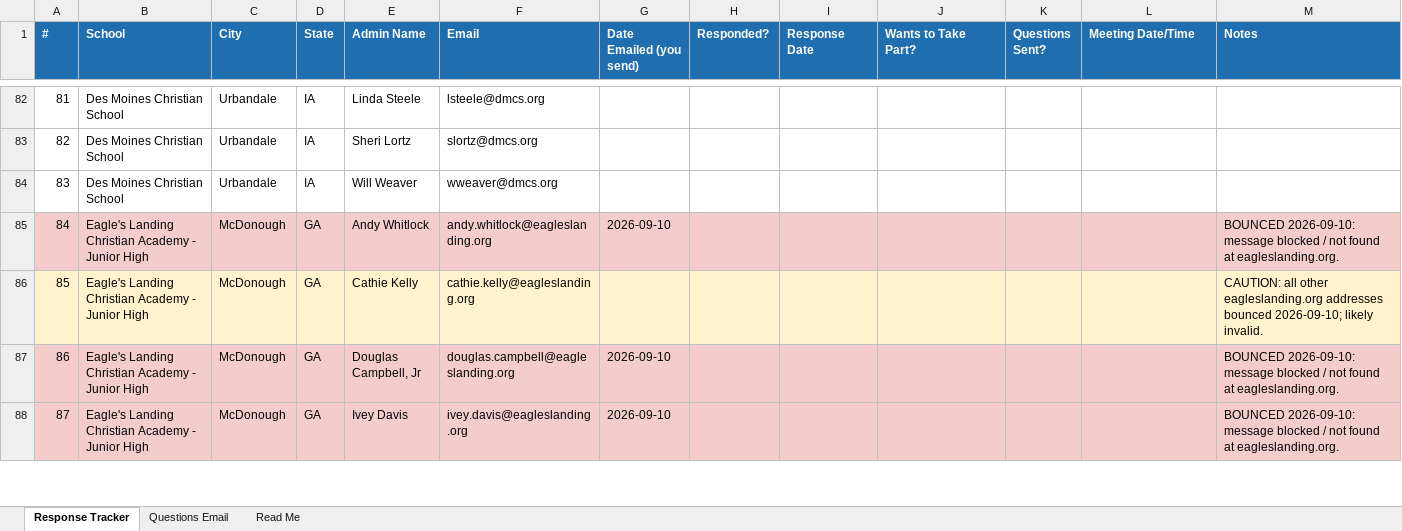
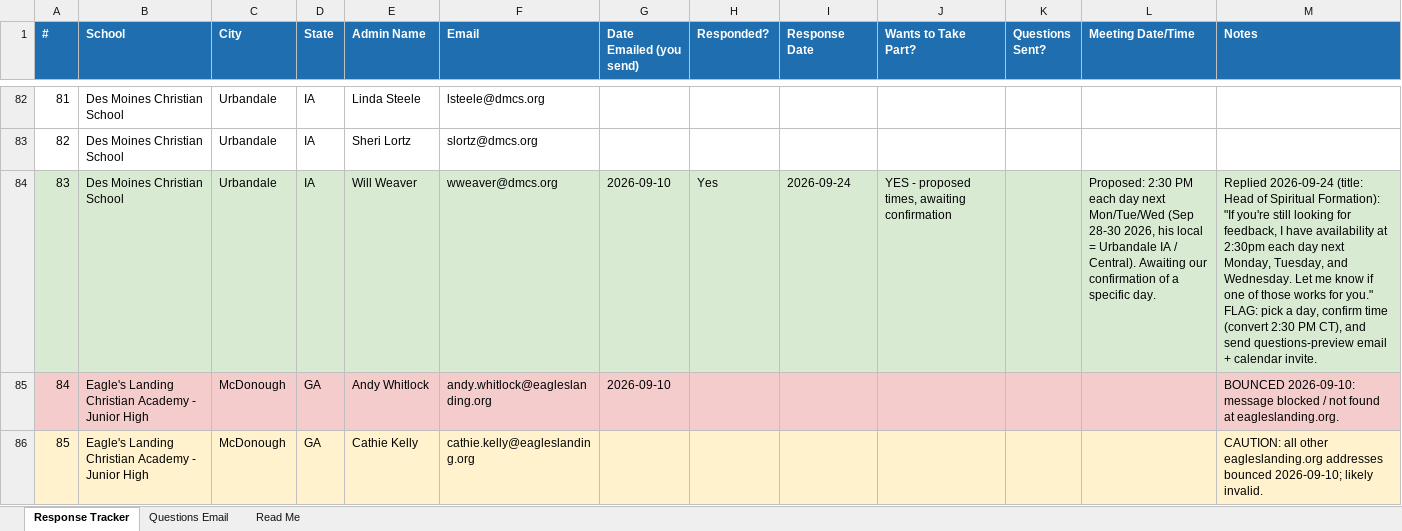
Before and after one commit to arkeo777/td-Winkler, an Excel workbook: outreach/DeepRoots_Round2_Response_Tracker.xlsx, sheet Response Tracker, drawn as a sheet; only a part is shown, gaps mark what is left out; the shorter side is filled out with more unchanged rows; values as stored, in another font and other column widths than the file's, no borders; the diff names each change by its address in the sheet, - before the commit and + after, or states it on an @@ line.

```diff
--- a/outreach/DeepRoots_Round2_Response_Tracker.xlsx (sheet Response Tracker)
+++ b/outreach/DeepRoots_Round2_Response_Tracker.xlsx (sheet Response Tracker)
-A84:M84 fill: none
+A84:M84 fill: #D9EAD3
-G84 (Date Emailed (you send)): (empty)
+G84 (Date Emailed (you send)): 2026-09-10
-H84 (Responded?): (empty)
+H84 (Responded?): Yes
-I84 (Response Date): (empty)
+I84 (Response Date): 2026-09-24
-J84 (Wants to Take Part?): (empty)
+J84 (Wants to Take Part?): YES - proposed times, awaiting confirmation
-L84 (Meeting Date/Time): (empty)
+L84 (Meeting Date/Time): Proposed: 2:30 PM each day next Mon/Tue/Wed (Sep 28-30 2026, his local = Urbandale IA / Central). Awaiting our confirmation of a specific day.
-M84 (Notes): (empty)
+M84 (Notes): Replied 2026-09-24 (title: Head of Spiritual Formation): "If you're still looking for feedback, I have availability at 2:30pm each day next Monday, Tuesday, and Wednesday. Let me know if one of those works for you." FLAG: pick a day, confirm time (convert 2:30 PM CT), and send questions-preview email + calendar invite.
```
Also changed, not shown: 2 other files.
